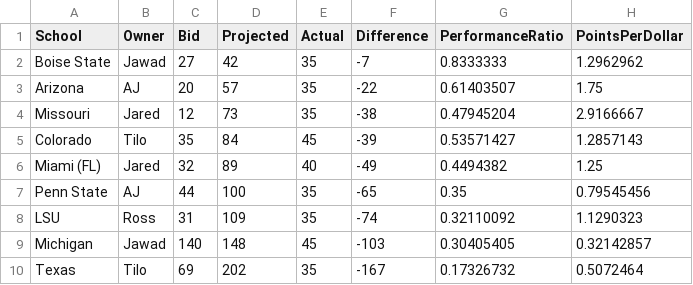
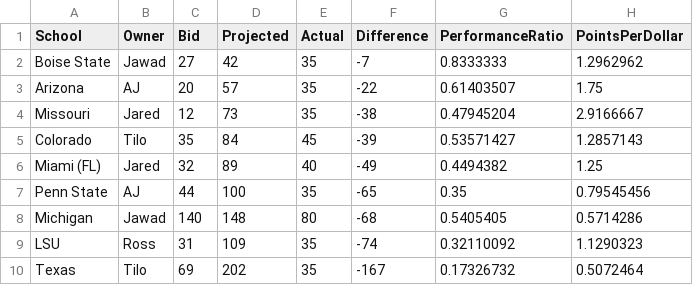
Before and after one commit to zo0o0ot/draft-scorer-nfl, a CSV file: leagify-result-stats/2025/2025LeagifySchoolStats.csv, drawn as a sheet; removed rows and columns are numbered as before the commit, all else as after; the diff names each change by its address in the sheet, - before the commit and + after, or states it on an @@ line.

Commit message:
Pick 10. Michigan rules! Jawad scores.

```diff
--- a/leagify-result-stats/2025/2025LeagifySchoolStats.csv
+++ b/leagify-result-stats/2025/2025LeagifySchoolStats.csv
+row 8: Michigan | Jawad | 140 | 148 | 80 | -68 | 0.5405405 | 0.5714286
-row 9: Michigan | Jawad | 140 | 148 | 45 | -103 | 0.30405405 | 0.32142857
```
Also changed, not shown: leagify-result-stats/2025/2025DraftPointsBySchool.csv, 3 other files.
